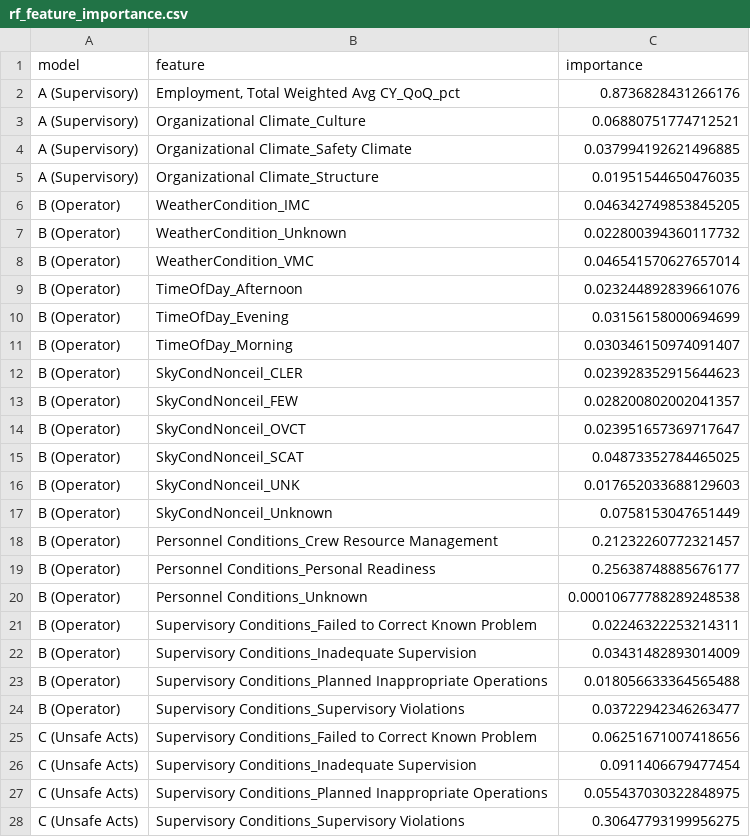
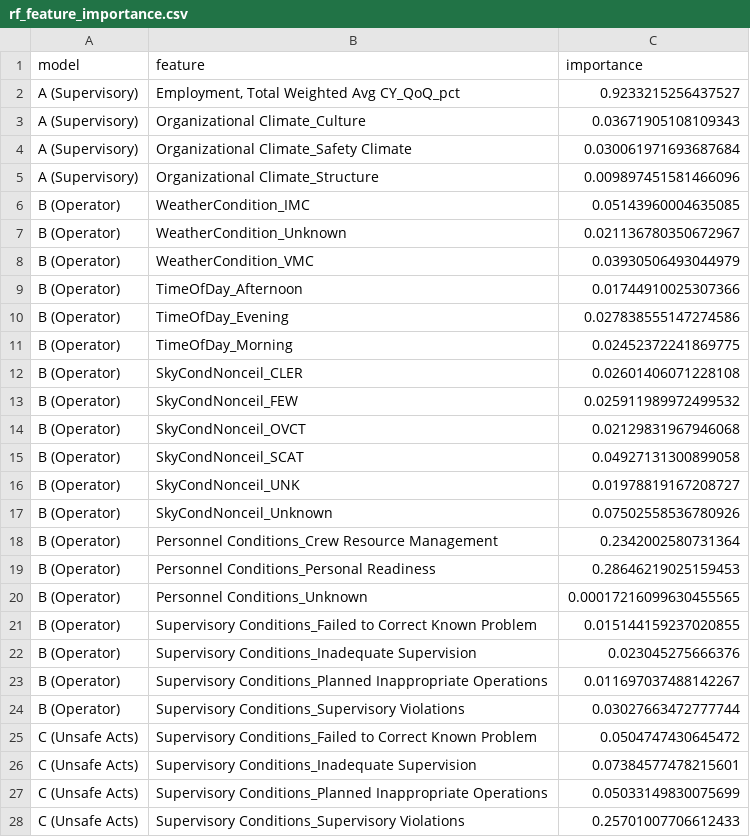
Before and after one commit to kcava2/Sequential-Causal-Architecture-for-Multimodal-Aviation-Accident-Prediction, a CSV file: results/rf_feature_importance.csv, drawn as a sheet; only a part is shown; the diff covers the shown part only.

```diff
--- a/results/rf_feature_importance.csv
+++ b/results/rf_feature_importance.csv
@@ -1,28 +1,28 @@
 model,feature,importance
-A (Supervisory),"Employment, Total Weighted Avg CY_QoQ_pct",0.8736828431266176
-A (Supervisory),Organizational Climate_Culture,0.06880751774712521
-A (Supervisory),Organizational Climate_Safety Climate,0.037994192621496885
-A (Supervisory),Organizational Climate_Structure,0.01951544650476035
-B (Operator),WeatherCondition_IMC,0.046342749853845205
-B (Operator),WeatherCondition_Unknown,0.022800394360117732
-B (Operator),WeatherCondition_VMC,0.046541570627657014
-B (Operator),TimeOfDay_Afternoon,0.023244892839661076
-B (Operator),TimeOfDay_Evening,0.03156158000694699
-B (Operator),TimeOfDay_Morning,0.030346150974091407
-B (Operator),SkyCondNonceil_CLER,0.023928352915644623
-B (Operator),SkyCondNonceil_FEW,0.028200802002041357
-B (Operator),SkyCondNonceil_OVCT,0.023951657369717647
-B (Operator),SkyCondNonceil_SCAT,0.04873352784465025
-B (Operator),SkyCondNonceil_UNK,0.017652033688129603
-B (Operator),SkyCondNonceil_Unknown,0.0758153047651449
-B (Operator),Personnel Conditions_Crew Resource Management,0.21232260772321457
-B (Operator),Personnel Conditions_Personal Readiness,0.25638748885676177
-B (Operator),Personnel Conditions_Unknown,0.00010677788289248538
-B (Operator),Supervisory Conditions_Failed to Correct Known Problem,0.02246322253214311
-B (Operator),Supervisory Conditions_Inadequate Supervision,0.03431482893014009
-B (Operator),Supervisory Conditions_Planned Inappropriate Operations,0.018056633364565488
-B (Operator),Supervisory Conditions_Supervisory Violations,0.03722942346263477
-C (Unsafe Acts),Supervisory Conditions_Failed to Correct Known Problem,0.06251671007418656
-C (Unsafe Acts),Supervisory Conditions_Inadequate Supervision,0.0911406679477454
-C (Unsafe Acts),Supervisory Conditions_Planned Inappropriate Operations,0.055437030322848975
-C (Unsafe Acts),Supervisory Conditions_Supervisory Violations,0.30647793199956275
+A (Supervisory),"Employment, Total Weighted Avg CY_QoQ_pct",0.9233215256437527
+A (Supervisory),Organizational Climate_Culture,0.03671905108109343
+A (Supervisory),Organizational Climate_Safety Climate,0.030061971693687684
+A (Supervisory),Organizational Climate_Structure,0.009897451581466096
+B (Operator),WeatherCondition_IMC,0.05143960004635085
+B (Operator),WeatherCondition_Unknown,0.021136780350672967
+B (Operator),WeatherCondition_VMC,0.03930506493044979
+B (Operator),TimeOfDay_Afternoon,0.01744910025307366
+B (Operator),TimeOfDay_Evening,0.027838555147274586
+B (Operator),TimeOfDay_Morning,0.02452372241869775
+B (Operator),SkyCondNonceil_CLER,0.02601406071228108
+B (Operator),SkyCondNonceil_FEW,0.025911989972499532
+B (Operator),SkyCondNonceil_OVCT,0.02129831967946068
+B (Operator),SkyCondNonceil_SCAT,0.04927131300899058
+B (Operator),SkyCondNonceil_UNK,0.01978819167208727
+B (Operator),SkyCondNonceil_Unknown,0.07502558536780926
+B (Operator),Personnel Conditions_Crew Resource Management,0.2342002580731364
+B (Operator),Personnel Conditions_Personal Readiness,0.28646219025159453
+B (Operator),Personnel Conditions_Unknown,0.00017216099630455565
+B (Operator),Supervisory Conditions_Failed to Correct Known Problem,0.015144159237020855
+B (Operator),Supervisory Conditions_Inadequate Supervision,0.023045275666376
+B (Operator),Supervisory Conditions_Planned Inappropriate Operations,0.011697037488142267
+B (Operator),Supervisory Conditions_Supervisory Violations,0.03027663472777744
+C (Unsafe Acts),Supervisory Conditions_Failed to Correct Known Problem,0.0504747430645472
+C (Unsafe Acts),Supervisory Conditions_Inadequate Supervision,0.07384577478215601
+C (Unsafe Acts),Supervisory Conditions_Planned Inappropriate Operations,0.05033149830075699
+C (Unsafe Acts),Supervisory Conditions_Supervisory Violations,0.25701007706612433
```
Also changed, not shown: 3 edited cells elsewhere in this file, results/lstm_sensitivity.csv, results/rf_eval_metrics.csv, 54 other files.
